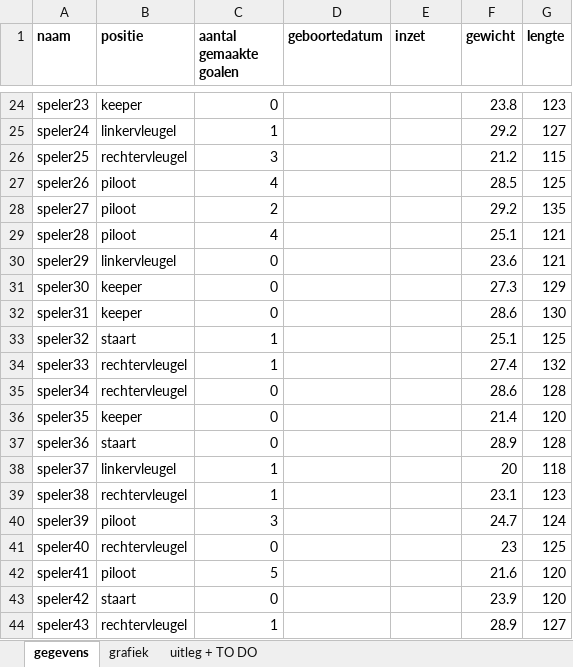
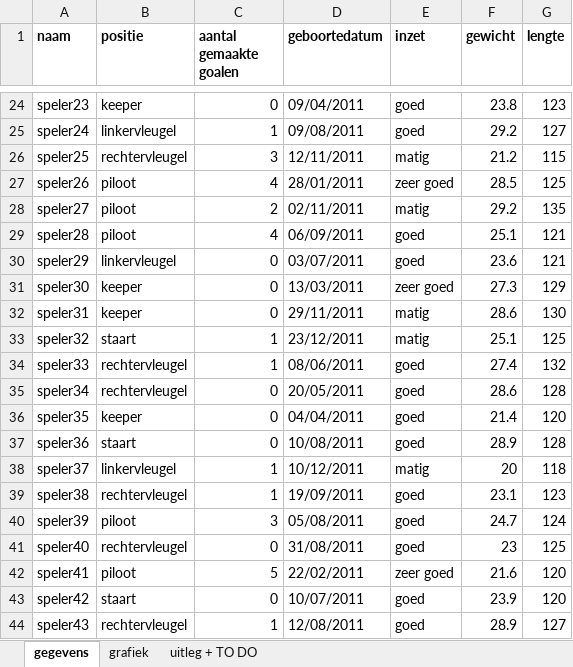
Before and after one commit to TheWalkingTibo/PE_Data_Advanced, an Excel workbook: PEDataAdvanced/voetbal.xlsx, sheet gegevens, drawn as a sheet; only a part is shown, gaps mark what is left out; values as stored, in another font and other column widths than the file's, no borders; the diff covers the shown part only; the diff names each change by its address in the sheet, - before the commit and + after, or states it on an @@ line.

Commit message:
excel bestand met gegevens in het

```diff
--- a/PEDataAdvanced/voetbal.xlsx (sheet gegevens)
+++ b/PEDataAdvanced/voetbal.xlsx (sheet gegevens)
-D24 (geboortedatum): (empty)
+D24 (geboortedatum): 09/04/2011
-E24:E25 (inzet): (empty)
+E24:E25 (inzet): goed
-D25 (geboortedatum): (empty)
+D25 (geboortedatum): 09/08/2011
-D26 (geboortedatum): (empty)
+D26 (geboortedatum): 12/11/2011
-E26 (inzet): (empty)
+E26 (inzet): matig
-D27 (geboortedatum): (empty)
+D27 (geboortedatum): 28/01/2011
-E27 (inzet): (empty)
+E27 (inzet): zeer goed
-D28 (geboortedatum): (empty)
+D28 (geboortedatum): 02/11/2011
-E28 (inzet): (empty)
+E28 (inzet): matig
-D29 (geboortedatum): (empty)
+D29 (geboortedatum): 06/09/2011
-E29:E30 (inzet): (empty)
+E29:E30 (inzet): goed
-D30 (geboortedatum): (empty)
+D30 (geboortedatum): 03/07/2011
-D31 (geboortedatum): (empty)
+D31 (geboortedatum): 13/03/2011
-E31 (inzet): (empty)
+E31 (inzet): zeer goed
-D32 (geboortedatum): (empty)
+D32 (geboortedatum): 29/11/2011
-E32:E33 (inzet): (empty)
+E32:E33 (inzet): matig
-D33 (geboortedatum): (empty)
+D33 (geboortedatum): 23/12/2011
-D34 (geboortedatum): (empty)
+D34 (geboortedatum): 08/06/2011
-E34:E37 (inzet): (empty)
+E34:E37 (inzet): goed
-D35 (geboortedatum): (empty)
+D35 (geboortedatum): 20/05/2011
-D36 (geboortedatum): (empty)
+D36 (geboortedatum): 04/04/2011
-D37 (geboortedatum): (empty)
+D37 (geboortedatum): 10/08/2011
-D38 (geboortedatum): (empty)
+D38 (geboortedatum): 10/12/2011
-E38 (inzet): (empty)
+E38 (inzet): matig
-D39 (geboortedatum): (empty)
+D39 (geboortedatum): 19/09/2011
-E39:E41 (inzet): (empty)
+E39:E41 (inzet): goed
-D40 (geboortedatum): (empty)
+D40 (geboortedatum): 05/08/2011
-D41 (geboortedatum): (empty)
+D41 (geboortedatum): 31/08/2011
-D42 (geboortedatum): (empty)
+D42 (geboortedatum): 22/02/2011
-E42 (inzet): (empty)
+E42 (inzet): zeer goed
-D43 (geboortedatum): (empty)
+D43 (geboortedatum): 10/07/2011
-E43:E44 (inzet): (empty)
+E43:E44 (inzet): goed
-D44 (geboortedatum): (empty)
+D44 (geboortedatum): 12/08/2011
```
Also changed, not shown: 158 edited cells elsewhere in this sheet, charts or pictures.
